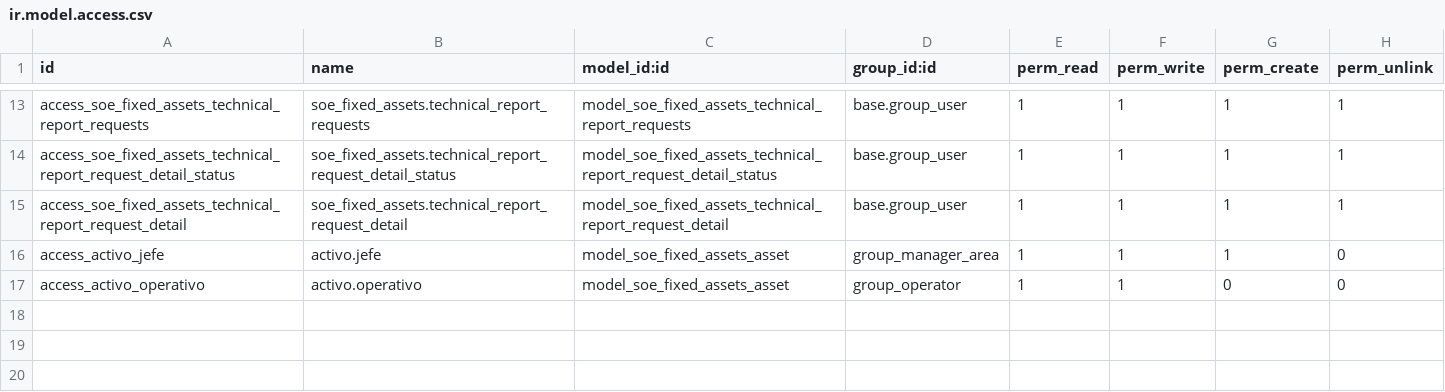
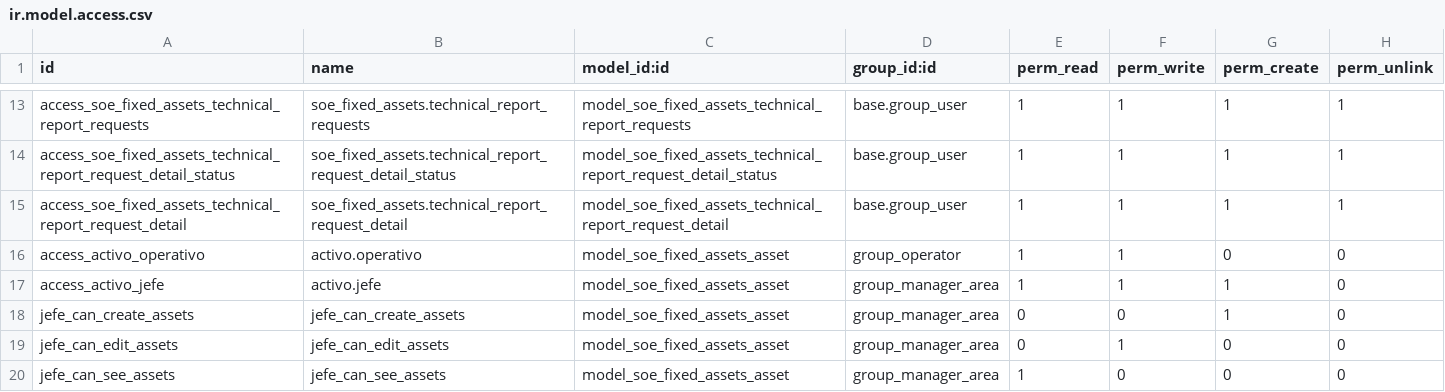
Before and after one commit to guiiyanxD/soe_fixed_assets, a CSV file: extra-addons/soe_fixed_assets/security/ir.model.access.csv, drawn as a sheet; only a part is shown, gaps mark what is left out.

```diff
--- a/extra-addons/soe_fixed_assets/security/ir.model.access.csv
+++ b/extra-addons/soe_fixed_assets/security/ir.model.access.csv
@@ -15,3 +15,6 @@ access_soe_fixed_assets_technical_report_request_detail_status,soe_fixed_assets.
 access_soe_fixed_assets_technical_report_request_detail,soe_fixed_assets.technical_report_request_detail,model_soe_fixed_assets_technical_report_request_detail,base.group_user,1,1,1,1
+access_activo_operativo,activo.operativo,model_soe_fixed_assets_asset,group_operator,1,1,0,0
 access_activo_jefe,activo.jefe,model_soe_fixed_assets_asset,group_manager_area,1,1,1,0
-access_activo_operativo,activo.operativo,model_soe_fixed_assets_asset,group_operator,1,1,0,0
+jefe_can_create_assets,jefe_can_create_assets,model_soe_fixed_assets_asset,group_manager_area,0,0,1,0
+jefe_can_edit_assets,jefe_can_edit_assets,model_soe_fixed_assets_asset,group_manager_area,0,1,0,0
+jefe_can_see_assets,jefe_can_see_assets,model_soe_fixed_assets_asset,group_manager_area,1,0,0,0
```
Also changed, not shown: 2 other files.
